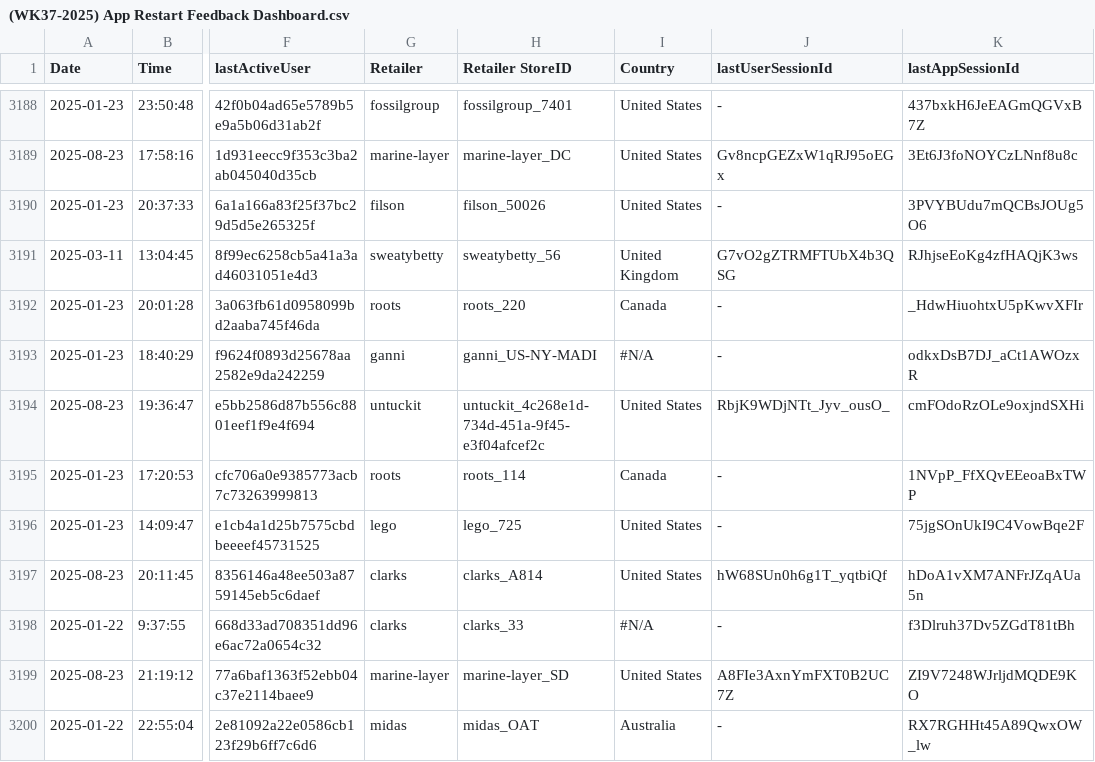
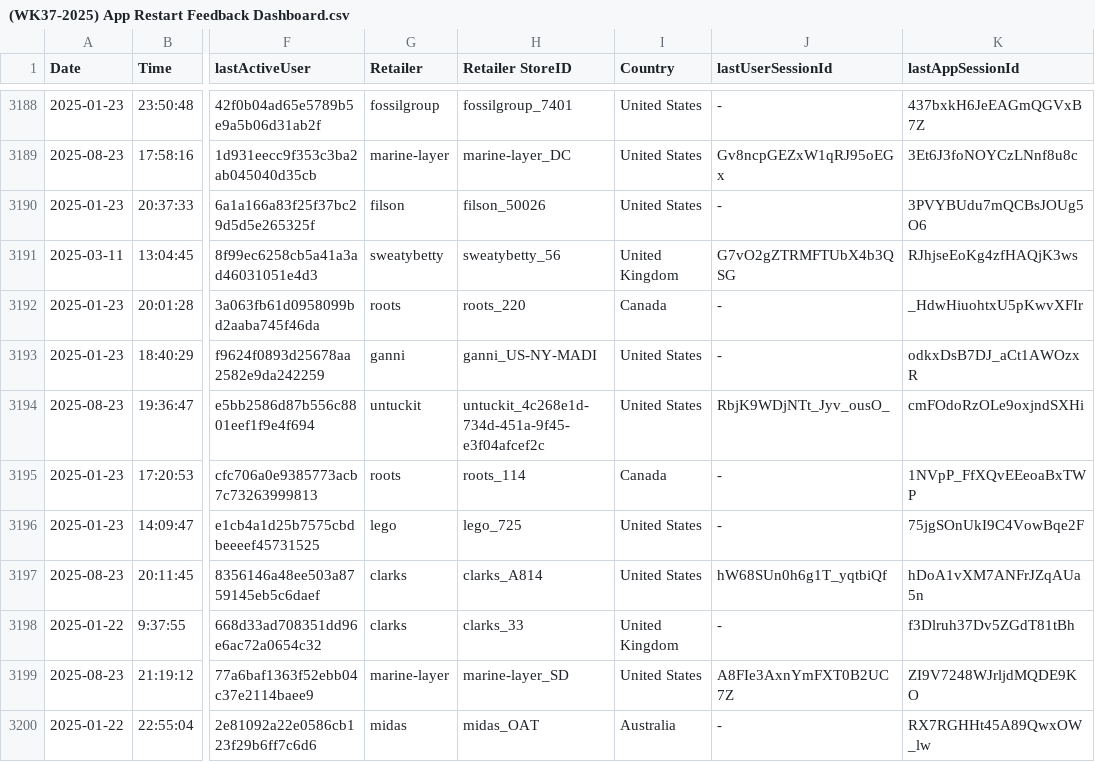
Before and after one commit to 13mfrancisco/app-restarts-data, a CSV file: (WK37-2025) App Restart Feedback Dashboard.csv, drawn as a sheet; only a part is shown, gaps mark what is left out; the diff covers the shown part only; the diff names each change by its address in the sheet, - before the commit and + after, or states it on an @@ line.

```diff
--- a/(WK37-2025) App Restart Feedback Dashboard.csv
+++ b/(WK37-2025) App Restart Feedback Dashboard.csv
-I3193 (Country): #N/A
+I3193 (Country): United States
-I3198 (Country): #N/A
+I3198 (Country): United Kingdom
```
Also changed, not shown: 181 edited cells elsewhere in this file.
